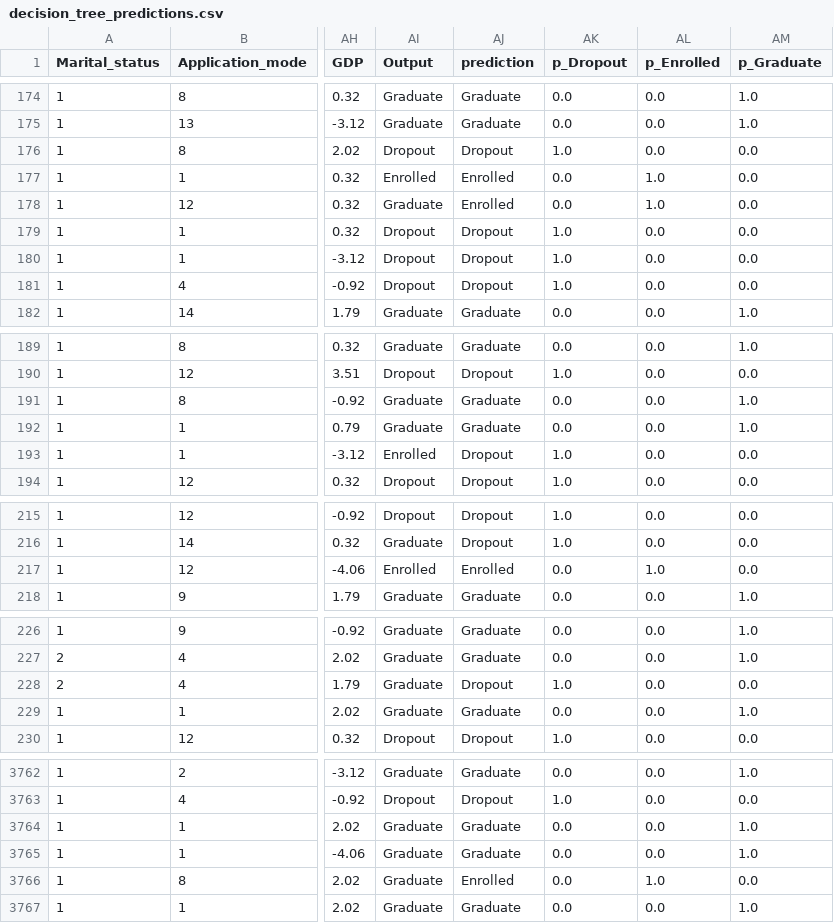
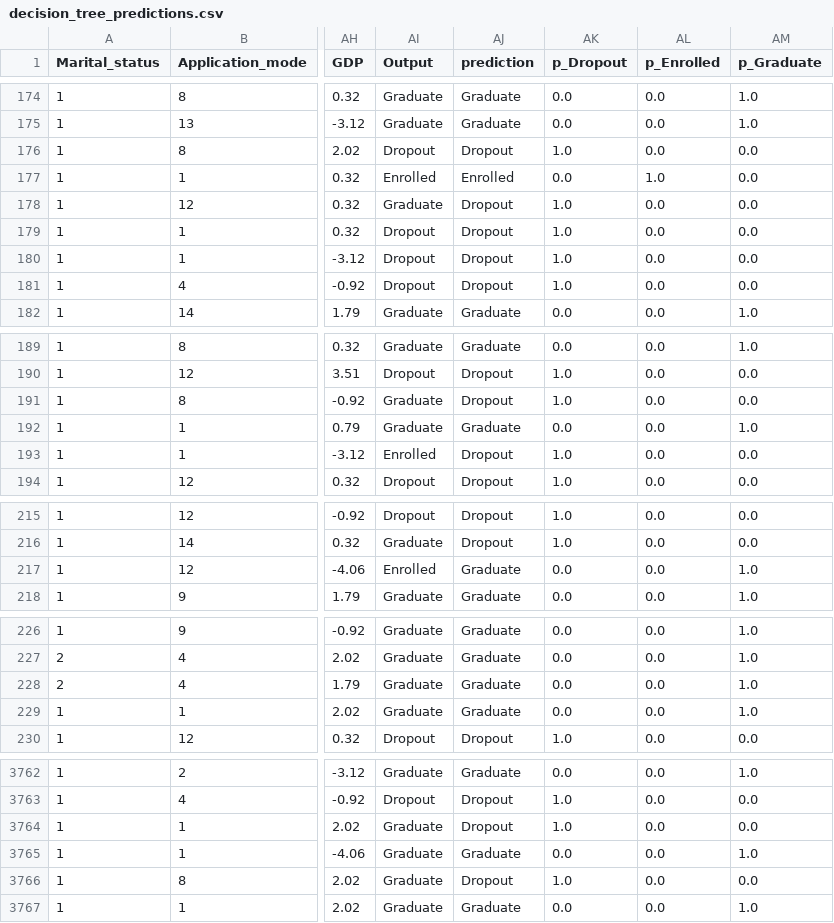
Before and after one commit to defneelagoz/practical-course, a CSV file: predictive_model/decision_tree/decision_tree_predictions.csv, drawn as a sheet; only a part is shown, gaps mark what is left out; the diff covers the shown part only; the diff names each change by its address in the sheet, - before the commit and + after, or states it on an @@ line.

```diff
--- a/predictive_model/decision_tree/decision_tree_predictions.csv
+++ b/predictive_model/decision_tree/decision_tree_predictions.csv
-AJ178 (prediction): Enrolled
+AJ178 (prediction): Dropout
-AK178 (p_Dropout): 0.0
+AK178 (p_Dropout): 1.0
-AL178 (p_Enrolled): 1.0
+AL178 (p_Enrolled): 0.0
-AJ191 (prediction): Graduate
+AJ191 (prediction): Dropout
-AK191 (p_Dropout): 0.0
+AK191 (p_Dropout): 1.0
-AM191 (p_Graduate): 1.0
+AM191 (p_Graduate): 0.0
-AJ217 (prediction): Enrolled
+AJ217 (prediction): Graduate
-AL217 (p_Enrolled): 1.0
+AL217 (p_Enrolled): 0.0
-AM217 (p_Graduate): 0.0
+AM217 (p_Graduate): 1.0
-AJ228 (prediction): Dropout
+AJ228 (prediction): Graduate
-AK228 (p_Dropout): 1.0
+AK228 (p_Dropout): 0.0
-AM228 (p_Graduate): 0.0
+AM228 (p_Graduate): 1.0
-AJ3764 (prediction): Graduate
+AJ3764 (prediction): Dropout
-AK3764 (p_Dropout): 0.0
+AK3764 (p_Dropout): 1.0
-AM3764 (p_Graduate): 1.0
+AM3764 (p_Graduate): 0.0
-AJ3766 (prediction): Enrolled
+AJ3766 (prediction): Dropout
-AK3766 (p_Dropout): 0.0
+AK3766 (p_Dropout): 1.0
-AL3766 (p_Enrolled): 1.0
+AL3766 (p_Enrolled): 0.0
```
Also changed, not shown: 177 edited cells elsewhere in this file, 2 other files.
